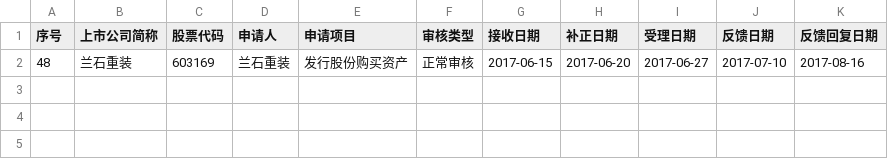
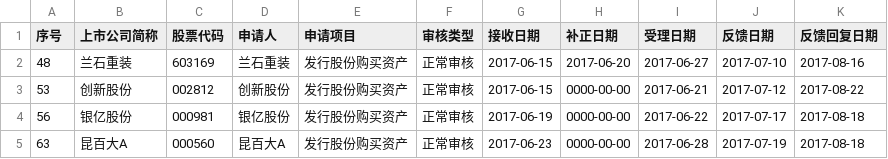
Before and after one commit to aijisud/SuspensionWeekly, a CSV file: latest.csv, drawn as a sheet; the diff names each change by its address in the sheet, - before the commit and + after, or states it on an @@ line.

```diff
--- a/latest.csv
+++ b/latest.csv
+row 3: 53 | 创新股份 | 002812 | 创新股份 | 发行股份购买资产 | 正常审核 | 2017-06-15 | 0000-00-00 | 2017-06-21 | 2017-07-12 | 2017-08-22
+row 4: 56 | 银亿股份 | 000981 | 银亿股份 | 发行股份购买资产 | 正常审核 | 2017-06-19 | 0000-00-00 | 2017-06-22 | 2017-07-17 | 2017-08-18
+row 5: 63 | 昆百大A | 000560 | 昆百大A | 发行股份购买资产 | 正常审核 | 2017-06-23 | 0000-00-00 | 2017-06-28 | 2017-07-19 | 2017-08-18
```
Also changed, not shown: 1 other file.
